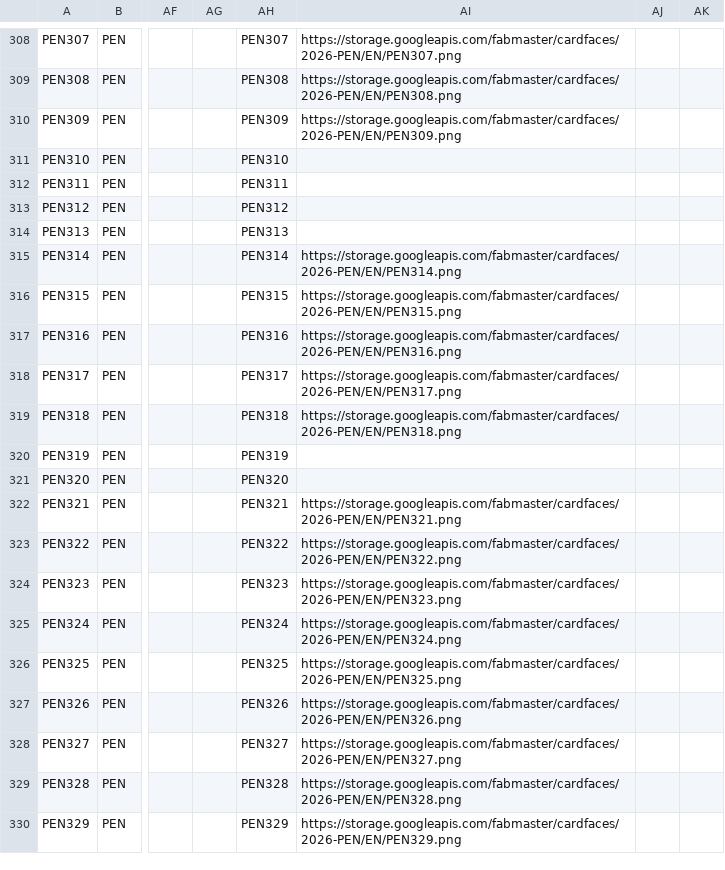
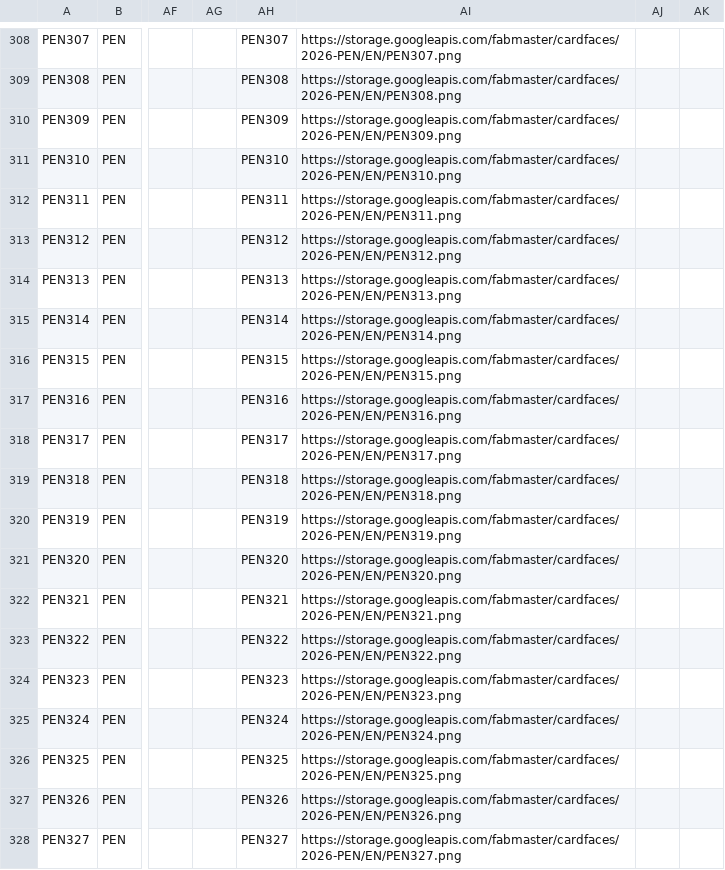
Before and after one commit to fabrary/cards, a CSV file: packages/cards/scripts/Spoiled/Flesh and Blood Spoiler Card Data - PEN.csv, drawn as a sheet; only a part is shown, gaps mark what is left out; the shorter side is filled out with more unchanged rows; the diff names each change by its address in the sheet, - before the commit and + after, or states it on an @@ line.

```diff
--- a/packages/cards/scripts/Spoiled/Flesh and Blood Spoiler Card Data - PEN.csv
+++ b/packages/cards/scripts/Spoiled/Flesh and Blood Spoiler Card Data - PEN.csv
-AI311: (empty)
+AI311: https://storage.googleapis.com/fabmaster/cardfaces/2026-PEN/EN/PEN310.png
-AI312: (empty)
+AI312: https://storage.googleapis.com/fabmaster/cardfaces/2026-PEN/EN/PEN311.png
-AI313: (empty)
+AI313: https://storage.googleapis.com/fabmaster/cardfaces/2026-PEN/EN/PEN312.png
-AI314: (empty)
+AI314: https://storage.googleapis.com/fabmaster/cardfaces/2026-PEN/EN/PEN313.png
-AI320: (empty)
+AI320: https://storage.googleapis.com/fabmaster/cardfaces/2026-PEN/EN/PEN319.png
-AI321: (empty)
+AI321: https://storage.googleapis.com/fabmaster/cardfaces/2026-PEN/EN/PEN320.png
```
Also changed, not shown: packages/cards/scripts/Spoiled/Flesh and Blood Spoiler Card Data - ANQ.csv, 7 other files.
